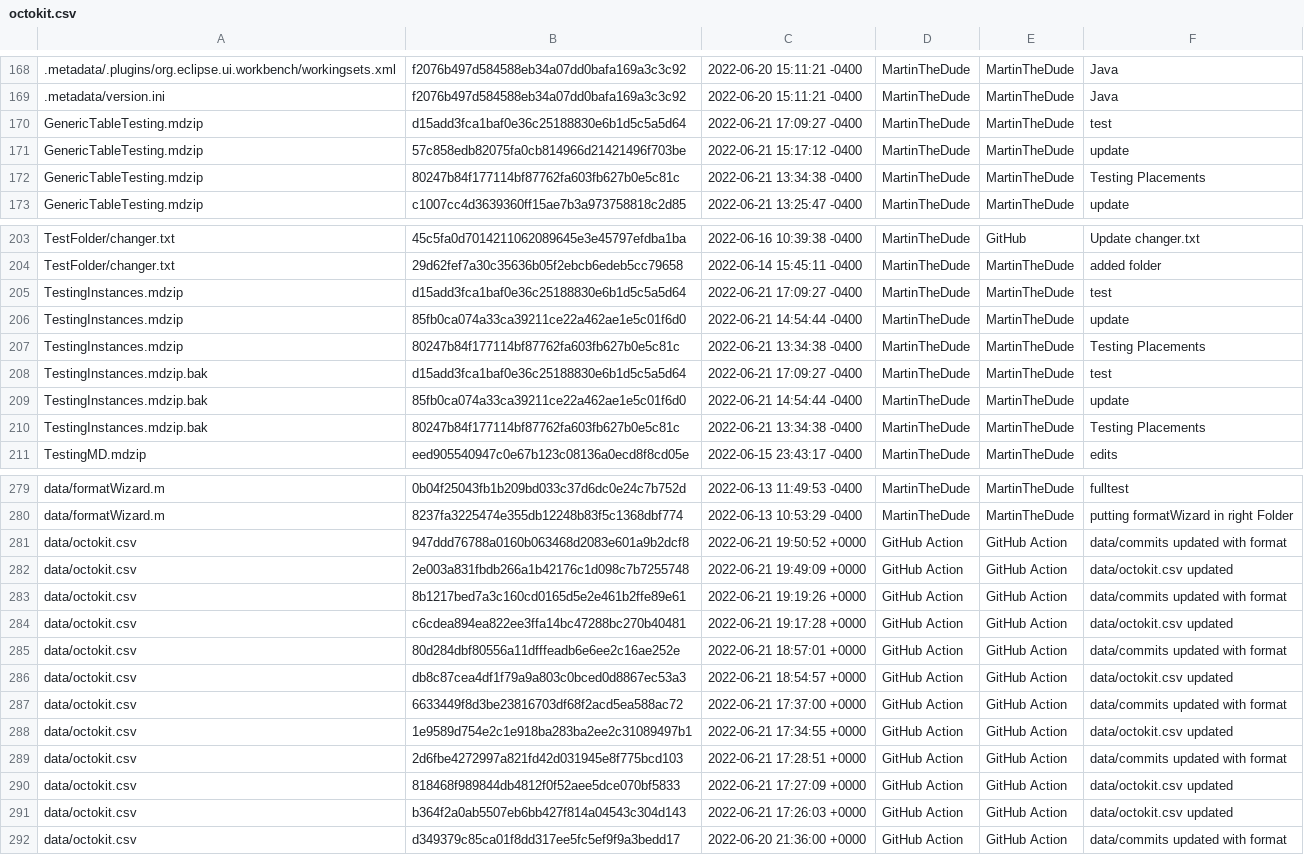
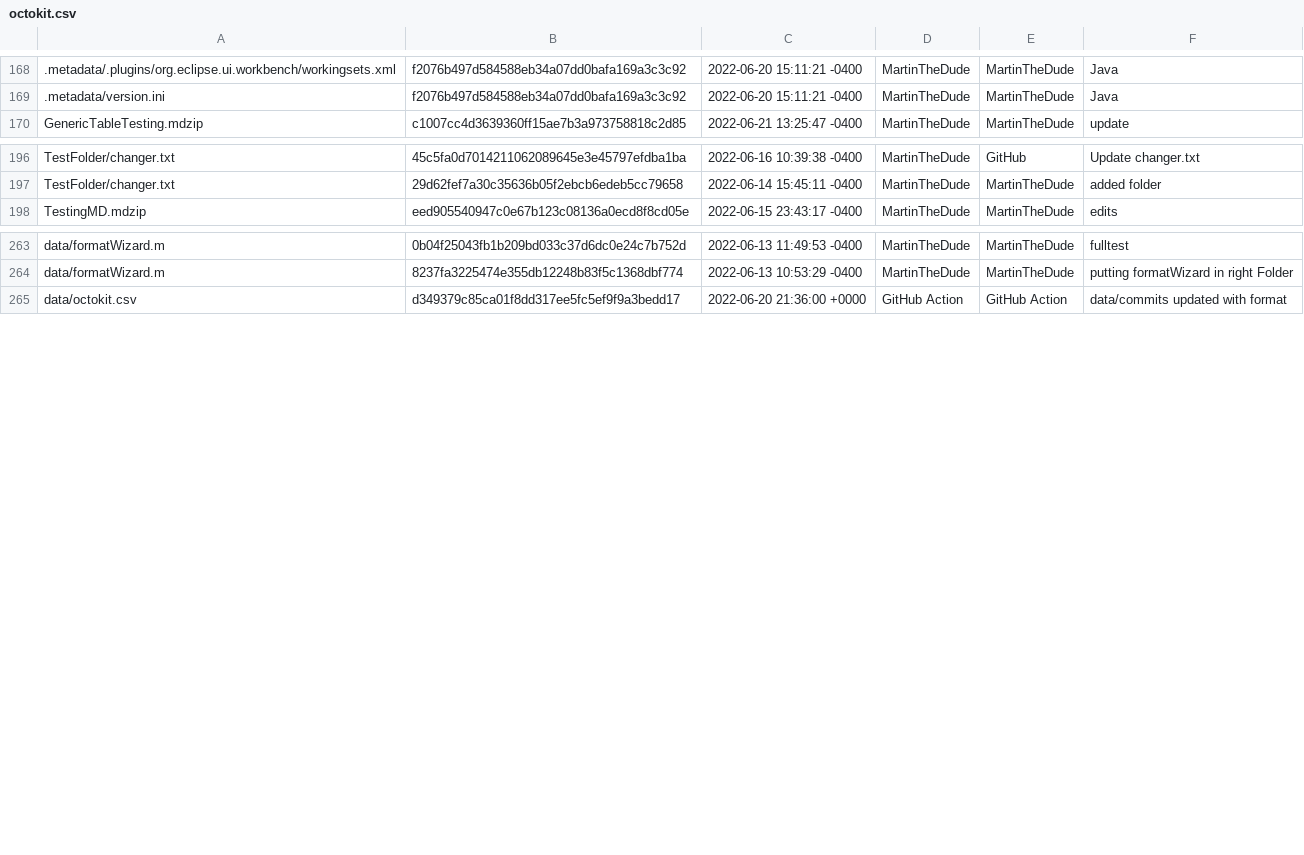
Before and after one commit to MartinTheDude/testingMagicDraw, a CSV file: data/octokit.csv, drawn as a sheet; only a part is shown, gaps mark what is left out; the diff covers the shown part only.

```diff
--- a/data/octokit.csv
+++ b/data/octokit.csv
@@ -169,5 +169,2 @@
  .metadata/version.ini , f2076b497d584588eb34a07dd0bafa169a3c3c92 , 2022-06-20 15:11:21 -0400 , MartinTheDude , MartinTheDude , Java
- GenericTableTesting.mdzip , d15add3fca1baf0e36c25188830e6b1d5c5a5d64 , 2022-06-21 17:09:27 -0400 , MartinTheDude , MartinTheDude , test
- GenericTableTesting.mdzip , 57c858edb82075fa0cb814966d21421496f703be , 2022-06-21 15:17:12 -0400 , MartinTheDude , MartinTheDude , update
- GenericTableTesting.mdzip , 80247b84f177114bf87762fa603fb627b0e5c81c , 2022-06-21 13:34:38 -0400 , MartinTheDude , MartinTheDude , Testing Placements
  GenericTableTesting.mdzip , c1007cc4d3639360ff15ae7b3a973758818c2d85 , 2022-06-21 13:25:47 -0400 , MartinTheDude , MartinTheDude , update
@@ -204,8 +197,2 @@
  TestFolder/changer.txt , 29d62fef7a30c35636b05f2ebcb6edeb5cc79658 , 2022-06-14 15:45:11 -0400 , MartinTheDude , MartinTheDude , added folder
- TestingInstances.mdzip , d15add3fca1baf0e36c25188830e6b1d5c5a5d64 , 2022-06-21 17:09:27 -0400 , MartinTheDude , MartinTheDude , test
- TestingInstances.mdzip , 85fb0ca074a33ca39211ce22a462ae1e5c01f6d0 , 2022-06-21 14:54:44 -0400 , MartinTheDude , MartinTheDude , update
- TestingInstances.mdzip , 80247b84f177114bf87762fa603fb627b0e5c81c , 2022-06-21 13:34:38 -0400 , MartinTheDude , MartinTheDude , Testing Placements
- TestingInstances.mdzip.bak , d15add3fca1baf0e36c25188830e6b1d5c5a5d64 , 2022-06-21 17:09:27 -0400 , MartinTheDude , MartinTheDude , test
- TestingInstances.mdzip.bak , 85fb0ca074a33ca39211ce22a462ae1e5c01f6d0 , 2022-06-21 14:54:44 -0400 , MartinTheDude , MartinTheDude , update
- TestingInstances.mdzip.bak , 80247b84f177114bf87762fa603fb627b0e5c81c , 2022-06-21 13:34:38 -0400 , MartinTheDude , MartinTheDude , Testing Placements
  TestingMD.mdzip , eed905540947c0e67b123c08136a0ecd8f8cd05e , 2022-06-15 23:43:17 -0400 , MartinTheDude , MartinTheDude , edits
@@ -280,13 +264,2 @@
  data/formatWizard.m , 8237fa3225474e355db12248b83f5c1368dbf774 , 2022-06-13 10:53:29 -0400 , MartinTheDude , MartinTheDude , putting formatWizard in right Folder
- data/octokit.csv , 947ddd76788a0160b063468d2083e601a9b2dcf8 , 2022-06-21 19:50:52 +0000 , GitHub Action , GitHub Action , data/commits updated with format
- data/octokit.csv , 2e003a831fbdb266a1b42176c1d098c7b7255748 , 2022-06-21 19:49:09 +0000 , GitHub Action , GitHub Action , data/octokit.csv updated
- data/octokit.csv , 8b1217bed7a3c160cd0165d5e2e461b2ffe89e61 , 2022-06-21 19:19:26 +0000 , GitHub Action , GitHub Action , data/commits updated with format
- data/octokit.csv , c6cdea894ea822ee3ffa14bc47288bc270b40481 , 2022-06-21 19:17:28 +0000 , GitHub Action , GitHub Action , data/octokit.csv updated
- data/octokit.csv , 80d284dbf80556a11dfffeadb6e6ee2c16ae252e , 2022-06-21 18:57:01 +0000 , GitHub Action , GitHub Action , data/commits updated with format
- data/octokit.csv , db8c87cea4df1f79a9a803c0bced0d8867ec53a3 , 2022-06-21 18:54:57 +0000 , GitHub Action , GitHub Action , data/octokit.csv updated
- data/octokit.csv , 6633449f8d3be23816703df68f2acd5ea588ac72 , 2022-06-21 17:37:00 +0000 , GitHub Action , GitHub Action , data/commits updated with format
- data/octokit.csv , 1e9589d754e2c1e918ba283ba2ee2c31089497b1 , 2022-06-21 17:34:55 +0000 , GitHub Action , GitHub Action , data/octokit.csv updated
- data/octokit.csv , 2d6fbe4272997a821fd42d031945e8f775bcd103 , 2022-06-21 17:28:51 +0000 , GitHub Action , GitHub Action , data/commits updated with format
- data/octokit.csv , 818468f989844db4812f0f52aee5dce070bf5833 , 2022-06-21 17:27:09 +0000 , GitHub Action , GitHub Action , data/octokit.csv updated
- data/octokit.csv , b364f2a0ab5507eb6bb427f814a04543c304d143 , 2022-06-21 17:26:03 +0000 , GitHub Action , GitHub Action , data/octokit.csv updated
  data/octokit.csv , d349379c85ca01f8dd317ee5fc5ef9f9a3bedd17 , 2022-06-20 21:36:00 +0000 , GitHub Action , GitHub Action , data/commits updated with format
```
Also changed, not shown: 9 removed rows elsewhere in this file.
